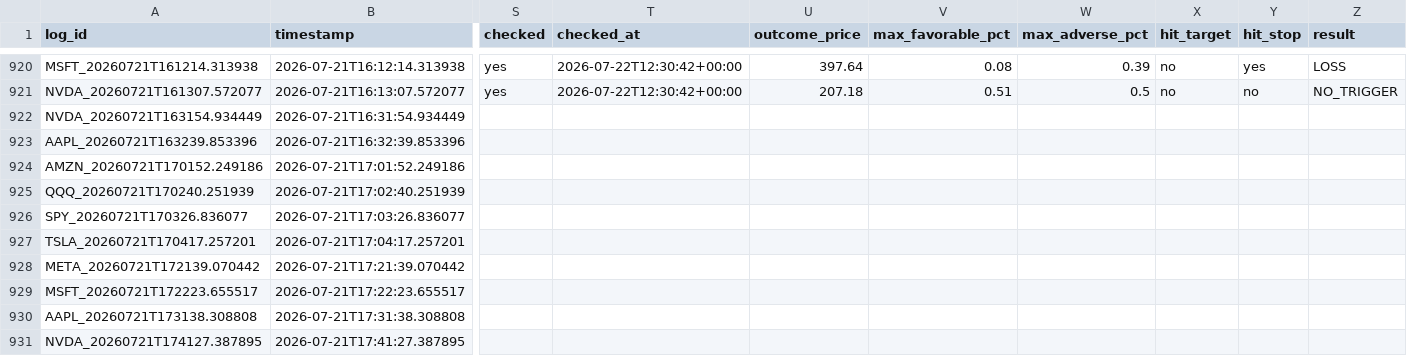
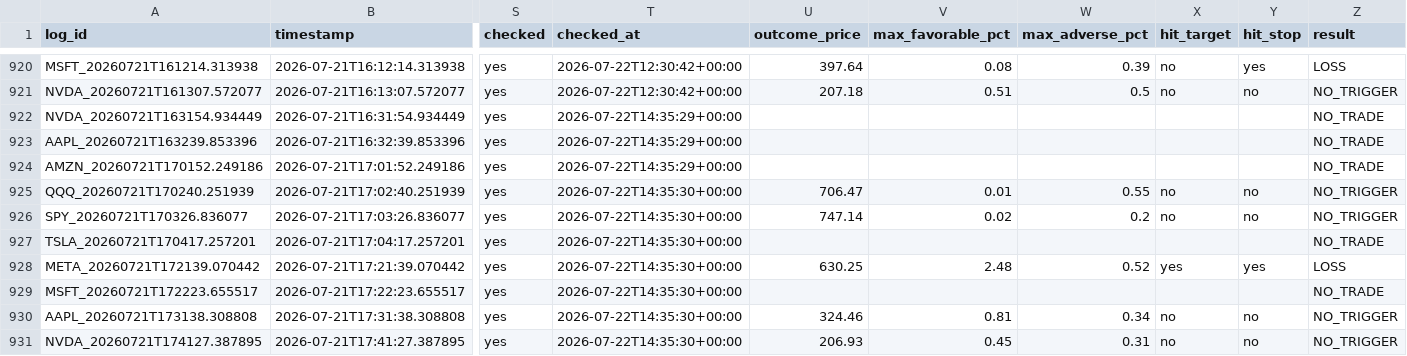
Before and after one commit to xel0irg/stock-ai-bot, a CSV file: backtest/signals_log.csv, drawn as a sheet; only a part is shown, gaps mark what is left out; the diff names each change by its address in the sheet, - before the commit and + after, or states it on an @@ line.

Commit message:
chore: update backtest outcomes [skip ci]

```diff
--- a/backtest/signals_log.csv
+++ b/backtest/signals_log.csv
-S922:S931 (checked): (empty)
+S922:S931 (checked): yes
-T922:T924 (checked_at): (empty)
+T922:T924 (checked_at): 2026-07-22T14:35:29+00:00
-Z922:Z924 (result): (empty)
+Z922:Z924 (result): NO_TRADE
-T925:T931 (checked_at): (empty)
+T925:T931 (checked_at): 2026-07-22T14:35:30+00:00
-U925 (outcome_price): (empty)
+U925 (outcome_price): 706.47
-V925 (max_favorable_pct): (empty)
+V925 (max_favorable_pct): 0.01
-W925 (max_adverse_pct): (empty)
+W925 (max_adverse_pct): 0.55
-X925:X926 (hit_target): (empty)
+X925:X926 (hit_target): no
-Y925:Y926 (hit_stop): (empty)
+Y925:Y926 (hit_stop): no
-Z925:Z926 (result): (empty)
+Z925:Z926 (result): NO_TRIGGER
-U926 (outcome_price): (empty)
+U926 (outcome_price): 747.14
-V926 (max_favorable_pct): (empty)
+V926 (max_favorable_pct): 0.02
-W926 (max_adverse_pct): (empty)
+W926 (max_adverse_pct): 0.2
-Z927 (result): (empty)
+Z927 (result): NO_TRADE
-U928 (outcome_price): (empty)
+U928 (outcome_price): 630.25
-V928 (max_favorable_pct): (empty)
+V928 (max_favorable_pct): 2.48
-W928 (max_adverse_pct): (empty)
+W928 (max_adverse_pct): 0.52
-X928 (hit_target): (empty)
+X928 (hit_target): yes
-Y928 (hit_stop): (empty)
+Y928 (hit_stop): yes
-Z928 (result): (empty)
+Z928 (result): LOSS
-Z929 (result): (empty)
+Z929 (result): NO_TRADE
-U930 (outcome_price): (empty)
+U930 (outcome_price): 324.46
-V930 (max_favorable_pct): (empty)
+V930 (max_favorable_pct): 0.81
-W930 (max_adverse_pct): (empty)
+W930 (max_adverse_pct): 0.34
-X930:X931 (hit_target): (empty)
+X930:X931 (hit_target): no
-Y930:Y931 (hit_stop): (empty)
+Y930:Y931 (hit_stop): no
-Z930:Z931 (result): (empty)
+Z930:Z931 (result): NO_TRIGGER
-U931 (outcome_price): (empty)
+U931 (outcome_price): 206.93
-V931 (max_favorable_pct): (empty)
+V931 (max_favorable_pct): 0.45
-W931 (max_adverse_pct): (empty)
+W931 (max_adverse_pct): 0.31
```
